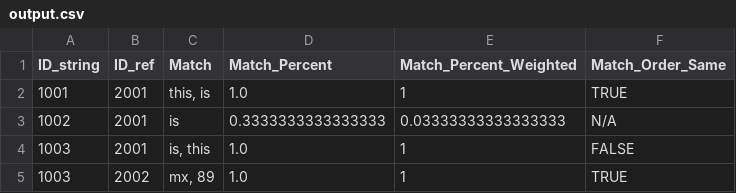
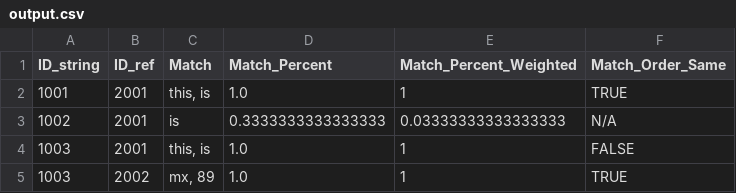
Before and after one commit to scientist1642/checkwords, a CSV file: output.csv, drawn as a sheet.

Commit message:
Correct ordering when the multiple words are present

```diff
--- a/output.csv
+++ b/output.csv
@@ -3,3 +3,3 @@ ID_string,ID_ref,Match,Match_Percent,Match_Percent_Weighted,Match_Order_Same
 1002,2001,is,0.3333333333333333,0.03333333333333333,N/A
-1003,2001,"is, this",1.0,1,FALSE
+1003,2001,"this, is",1.0,1,FALSE
 1003,2002,"mx, 89",1.0,1,TRUE
```
Also changed, not shown: 4 other files.
